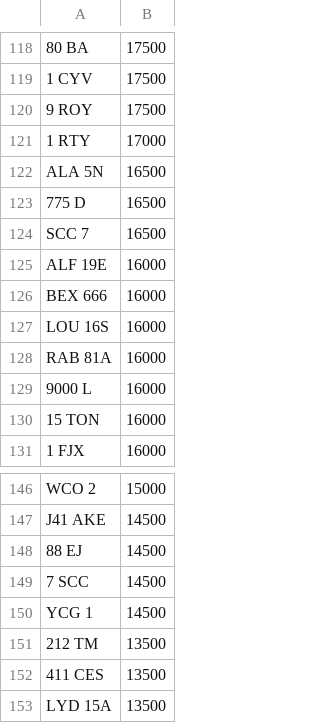
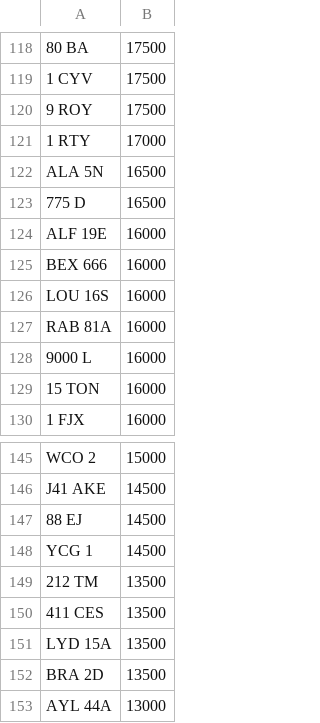
Before and after one commit to jamessaperia/simplyreg, a CSV file: csv/KAREN_NOVAT_0.csv, drawn as a sheet; only a part is shown, gaps mark what is left out; the shorter side is filled out with more unchanged rows.

Commit message:
Update KAREN_NOVAT_0.csv

```diff
--- a/csv/KAREN_NOVAT_0.csv
+++ b/csv/KAREN_NOVAT_0.csv
@@ -123,3 +123,2 @@ ALA 5N,16500
 775 D,16500
-SCC 7,16500
 ALF 19E,16000
@@ -148,3 +147,2 @@ J41 AKE,14500
 88 EJ,14500
-7 SCC,14500
 YCG 1,14500
```
